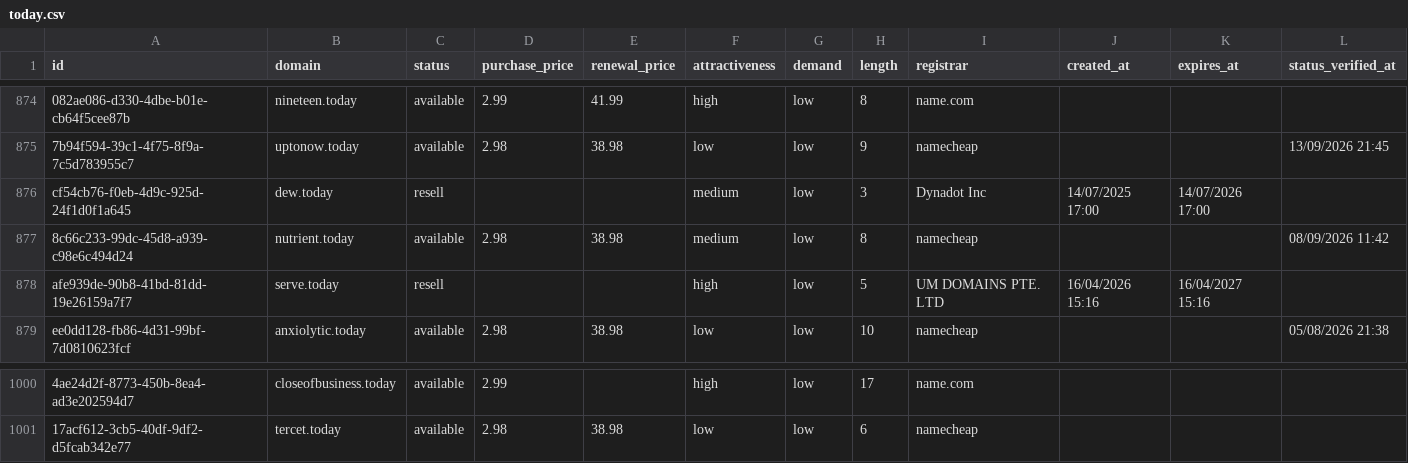
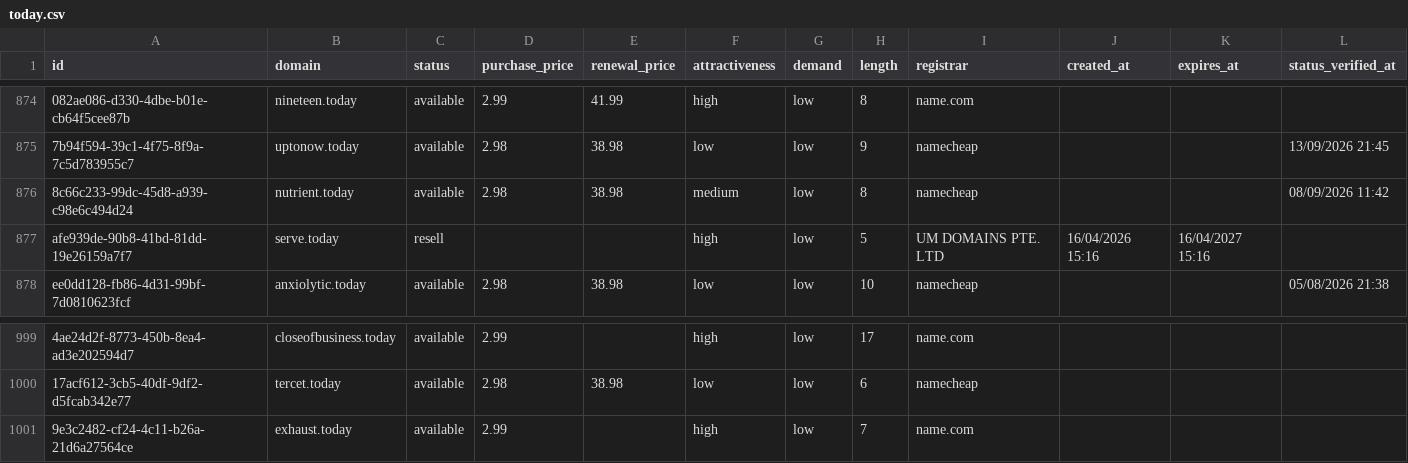
Before and after one commit to UniqueDomains/today-oneword-domains, a CSV file: today.csv, drawn as a sheet; only a part is shown, gaps mark what is left out; removed rows and columns are numbered as before the commit, all else as after; the diff names each change by its address in the sheet, - before the commit and + after, or states it on an @@ line.

Commit message:
Domains update

```diff
--- a/today.csv
+++ b/today.csv
-row 876: cf54cb76-f0eb-4d9c-925d-24f1d0f1a645 | dew.today | resell |  |  | medium | low | 3 | Dynadot Inc | 14/07/2025 17:00 | 14/07/2026 17:00
+row 1001: 9e3c2482-cf24-4c11-b26a-21d6a27564ce | exhaust.today | available | 2.99 |  | high | low | 7 | name.com
```
Also changed, not shown: 2 other files.
